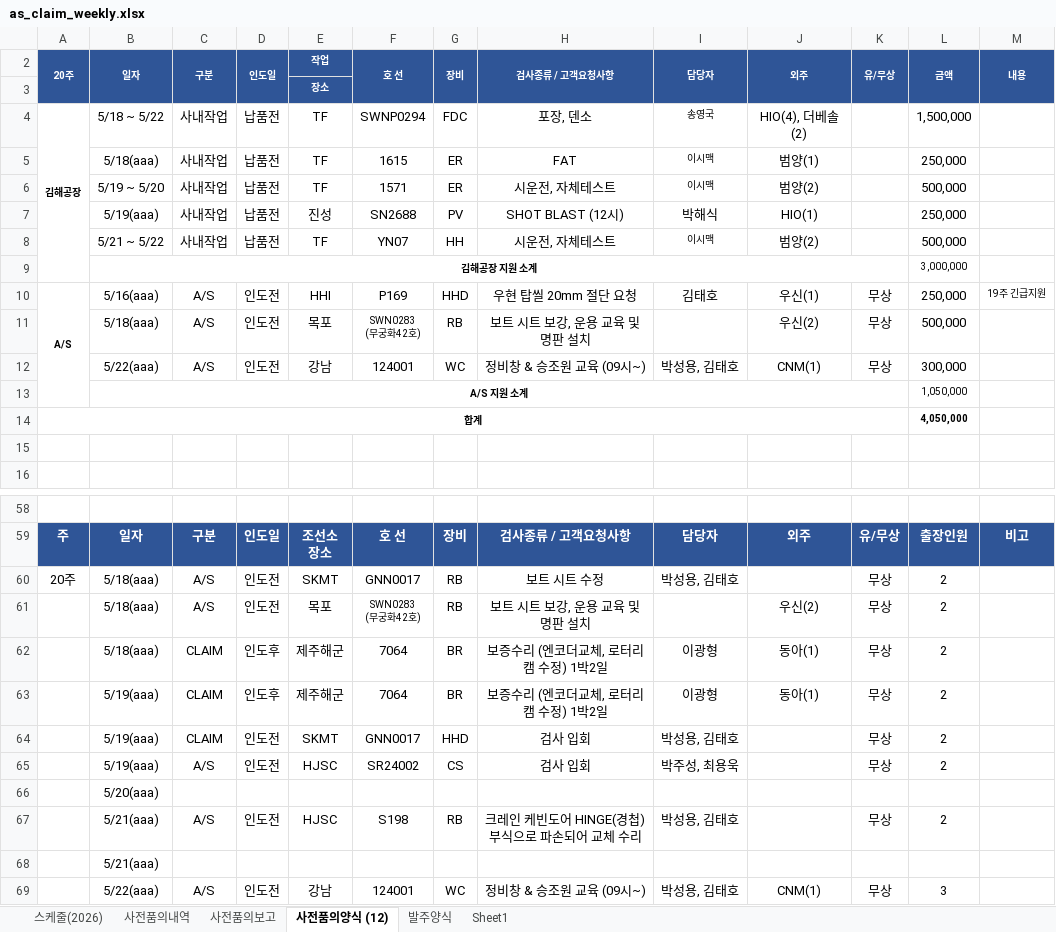
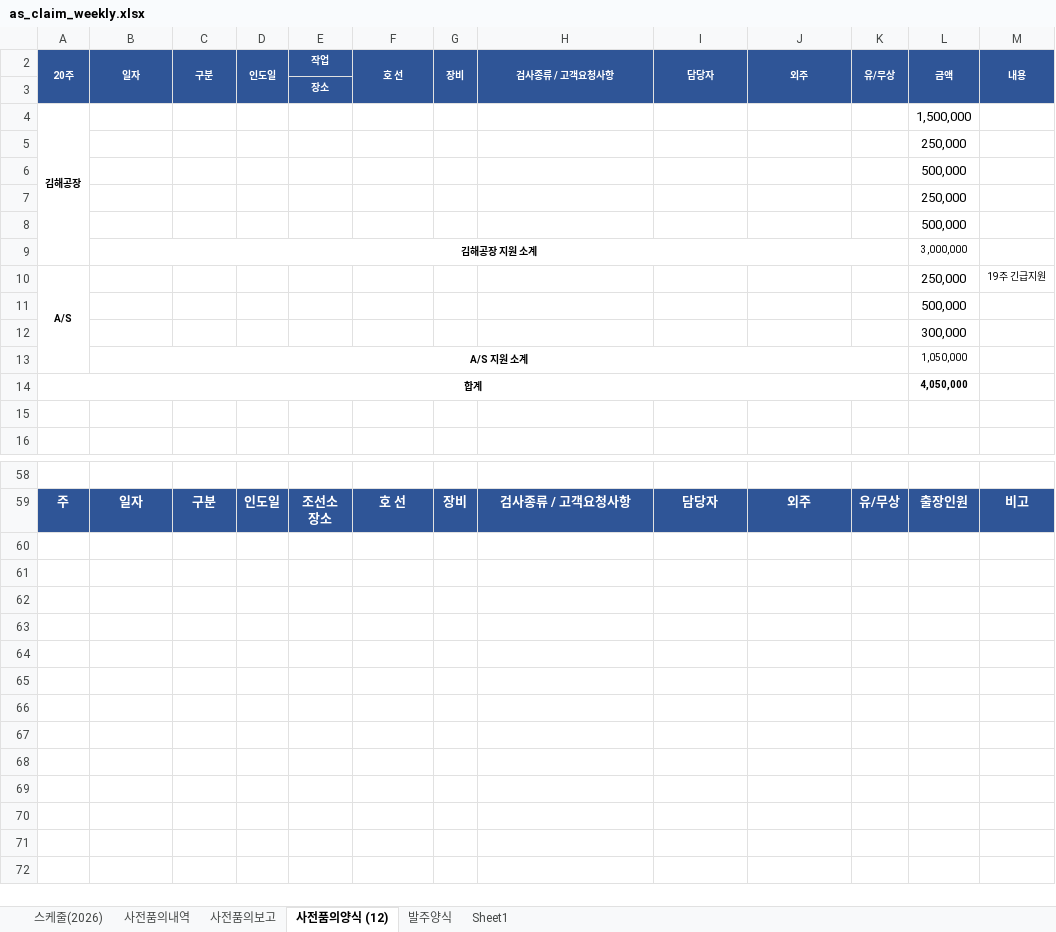
Before and after one commit to andaiga-create/weekly-schedule, an Excel workbook: as_claim_weekly.xlsx, sheet 사전품의양식 (12), drawn as a sheet; only a part is shown, gaps mark what is left out; values as stored, in another font and other column widths than the file's, no borders; removed rows and columns are numbered as before the commit, all else as after; ↵ is a line break in a cell; the diff names each change by its address in the sheet, - before the commit and + after, or states it on an @@ line.

Commit message:
Auto update: 2026-05-22(금) 15:00:03.30

```diff
--- a/as_claim_weekly.xlsx (sheet 사전품의양식 (12))
+++ b/as_claim_weekly.xlsx (sheet 사전품의양식 (12))
-row 4: 김해공장 | 5/18 ~ 5/22 | 사내작업 | 납품전 | TF | SWNP0294 | FDC | 포장, 덴소 | 송영국 | HIO(4), 더베솔(2) |  | 1,500,000
-row 5:  | 5/18(aaa) | 사내작업 | 납품전 | TF | 1615 | ER | FAT | 이시맥 | 범양(1) |  | 250,000
-row 6:  | 5/19 ~ 5/20 | 사내작업 | 납품전 | TF | 1571 | ER | 시운전, 자체테스트 | 이시맥 | 범양(2) |  | 500,000
-row 7:  | 5/19(aaa) | 사내작업 | 납품전 | 진성 | SN2688 | PV | SHOT BLAST (12시) | 박해식 | HIO(1) |  | 250,000
-row 8:  | 5/21 ~ 5/22 | 사내작업 | 납품전 | TF | YN07 | HH | 시운전, 자체테스트 | 이시맥 | 범양(2) |  | 500,000
+row 4: 김해공장 |  |  |  |  |  |  |  |  |  |  | 1,500,000
+row 5:  |  |  |  |  |  |  |  |  |  |  | 250,000
+row 6:  |  |  |  |  |  |  |  |  |  |  | 500,000
+row 7:  |  |  |  |  |  |  |  |  |  |  | 250,000
+row 8:  |  |  |  |  |  |  |  |  |  |  | 500,000
-row 10: A/S | 5/16(aaa) | A/S | 인도전 | HHI | P169 | HHD | 우현 탑씰 20mm 절단 요청 | 김태호 | 우신(1) | 무상 | 250,000 | 19주 긴급지원
-row 11:  | 5/18(aaa) | A/S | 인도전 | 목포 | SWN0283 ↵ (무궁화42호) | RB | 보트 시트 보강, 운용 교육 및 명판 설치 |  | 우신(2) | 무상 | 500,000
-row 12:  | 5/22(aaa) | A/S | 인도전 | 강남 | 124001 | WC | 정비창 & 승조원 교육 (09시~) | 박성용, 김태호 | CNM(1) | 무상 | 300,000
+row 10: A/S |  |  |  |  |  |  |  |  |  |  | 250,000 | 19주 긴급지원
+row 11:  |  |  |  |  |  |  |  |  |  |  | 500,000
+row 12:  |  |  |  |  |  |  |  |  |  |  | 300,000
-row 60: 20주 | 5/18(aaa) | A/S | 인도전 | SKMT | GNN0017 | RB | 보트 시트 수정 | 박성용, 김태호 |  | 무상 | 2
-row 61:  | 5/18(aaa) | A/S | 인도전 | 목포 | SWN0283 ↵ (무궁화42호) | RB | 보트 시트 보강, 운용 교육 및 명판 설치 |  | 우신(2) | 무상 | 2
-row 62:  | 5/18(aaa) | CLAIM | 인도후 | 제주해군 | 7064 | BR | 보증수리 (엔코더교체, 로터리캠 수정) 1박2일 | 이광형 | 동아(1) | 무상 | 2
-row 63:  | 5/19(aaa) | CLAIM | 인도후 | 제주해군 | 7064 | BR | 보증수리 (엔코더교체, 로터리캠 수정) 1박2일 | 이광형 | 동아(1) | 무상 | 2
-row 64:  | 5/19(aaa) | CLAIM | 인도전 | SKMT | GNN0017 | HHD | 검사 입회 | 박성용, 김태호 |  | 무상 | 2
-row 65:  | 5/19(aaa) | A/S | 인도전 | HJSC | SR24002 | CS | 검사 입회 | 박주성, 최용욱 |  | 무상 | 2
-row 66:  | 5/20(aaa)
-row 67:  | 5/21(aaa) | A/S | 인도전 | HJSC | S198 | RB | 크레인 케빈도어 HINGE(경첩) 부식으로 파손되어 교체 수리 | 박성용, 김태호 |  | 무상 | 2
-row 68:  | 5/21(aaa)
-row 69:  | 5/22(aaa) | A/S | 인도전 | 강남 | 124001 | WC | 정비창 & 승조원 교육 (09시~) | 박성용, 김태호 | CNM(1) | 무상 | 3
```
Also changed, not shown: sheet 스케줄(2026).
